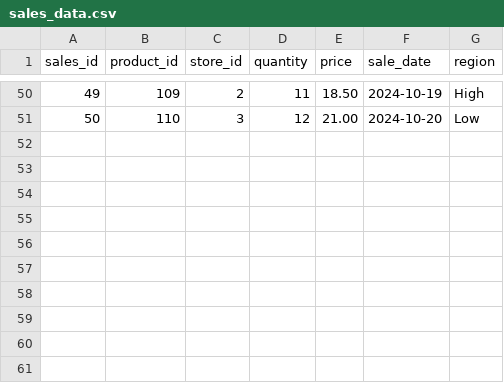
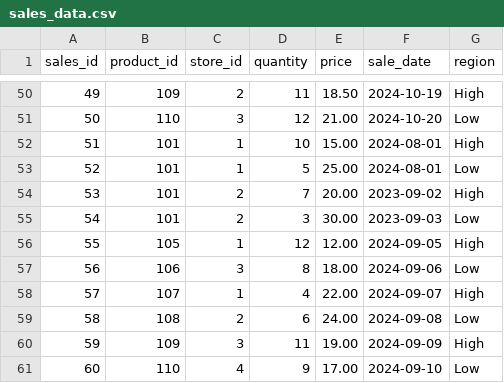
Before and after one commit to Apimani/Capstone_Oct24_Dev, a CSV file: data/sales_data.csv, drawn as a sheet; only a part is shown, gaps mark what is left out.

```diff
--- a/data/sales_data.csv
+++ b/data/sales_data.csv
@@ -51 +51,11 @@ sales_id,product_id,store_id,quantity,price,sale_date,region
 50,110,3,12,21.00,2024-10-20,Low
+51,101,1,10,15.00,2024-08-01,High
+52,101,1,5,25.00,2024-08-01,Low
+53,101,2,7,20.00,2023-09-02,High
+54,101,2,3,30.00,2023-09-03,Low
+55,105,1,12,12.00,2024-09-05,High
+56,106,3,8,18.00,2024-09-06,Low
+57,107,1,4,22.00,2024-09-07,High
+58,108,2,6,24.00,2024-09-08,Low
+59,109,3,11,19.00,2024-09-09,High
+60,110,4,9,17.00,2024-09-10,Low
```
Also changed, not shown: 4 other files.
